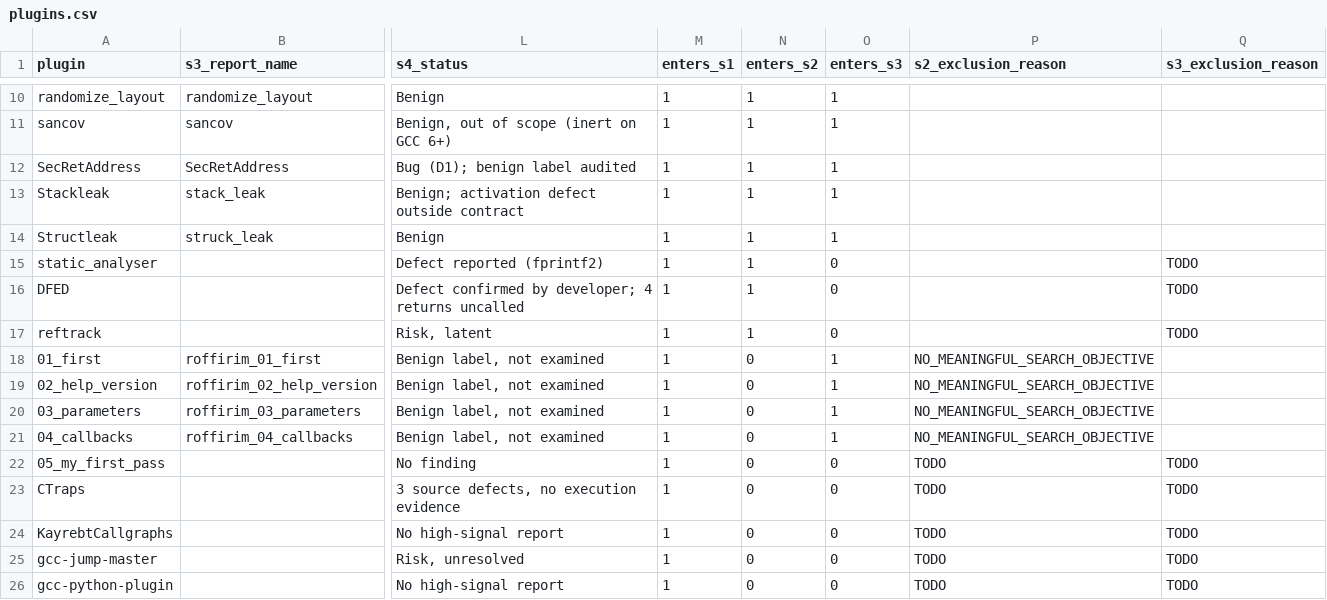
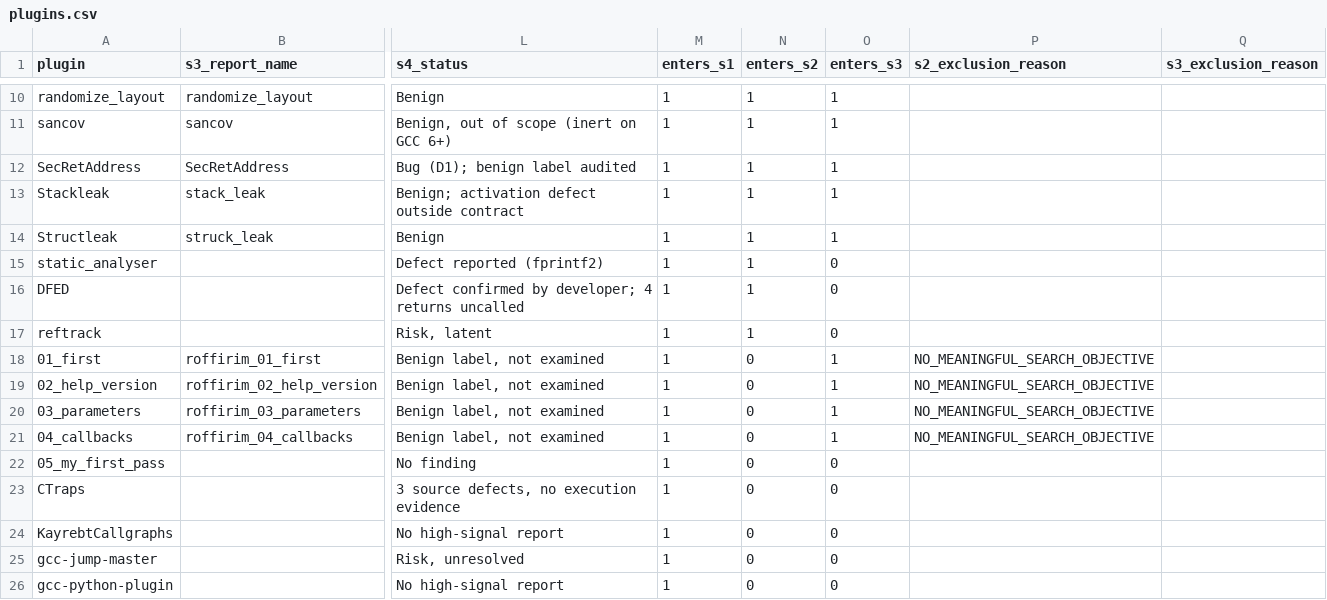
Before and after one commit to vsnimantha/lessons_learned_paper---ICSE-SEIP, a CSV file: data/plugins.csv, drawn as a sheet; only a part is shown, gaps mark what is left out; the diff names each change by its address in the sheet, - before the commit and + after, or states it on an @@ line.

```diff
--- a/data/plugins.csv
+++ b/data/plugins.csv
-Q15:Q17 (s3_exclusion_reason): TODO
+Q15:Q17 (s3_exclusion_reason): (empty)
-P22:P26 (s2_exclusion_reason): TODO
+P22:P26 (s2_exclusion_reason): (empty)
-Q22:Q26 (s3_exclusion_reason): TODO
+Q22:Q26 (s3_exclusion_reason): (empty)
```
Also changed, not shown: 4 other files.
